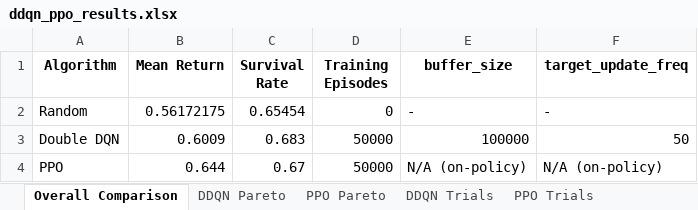
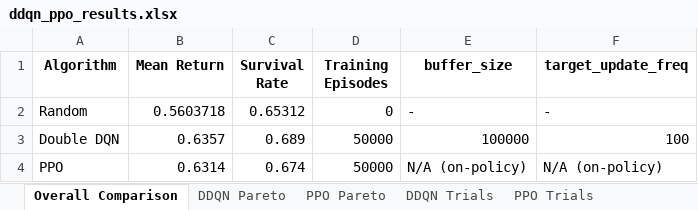
Before and after one commit to OliverKainIMS/ReinforcementLearningProject, an Excel workbook: sepsis_project - Students Version/ddqn_ppo_results.xlsx, sheet Overall Comparison, drawn as a sheet; values as stored, in another font and other column widths than the file's, no borders; the diff names each change by its address in the sheet, - before the commit and + after, or states it on an @@ line.

```diff
--- a/sepsis_project - Students Version/ddqn_ppo_results.xlsx (sheet Overall Comparison)
+++ b/sepsis_project - Students Version/ddqn_ppo_results.xlsx (sheet Overall Comparison)
-B2 (Mean Return): 0.56172175
+B2 (Mean Return): 0.5603718
-C2 (Survival Rate): 0.65454
+C2 (Survival Rate): 0.65312
-B3 (Mean Return): 0.6009
+B3 (Mean Return): 0.6357
-C3 (Survival Rate): 0.683
+C3 (Survival Rate): 0.689
-F3 (target_update_freq): 50
+F3 (target_update_freq): 100
-B4 (Mean Return): 0.644
+B4 (Mean Return): 0.6314
-C4 (Survival Rate): 0.67
+C4 (Survival Rate): 0.674
```
Also changed, not shown: sheet DDQN Trials, sheet PPO Trials, sheet DDQN Pareto, sheet Event Analysis, sheet Missing Analysis, sheet Noise Analysis, 1 more sheet, 7 other files.
